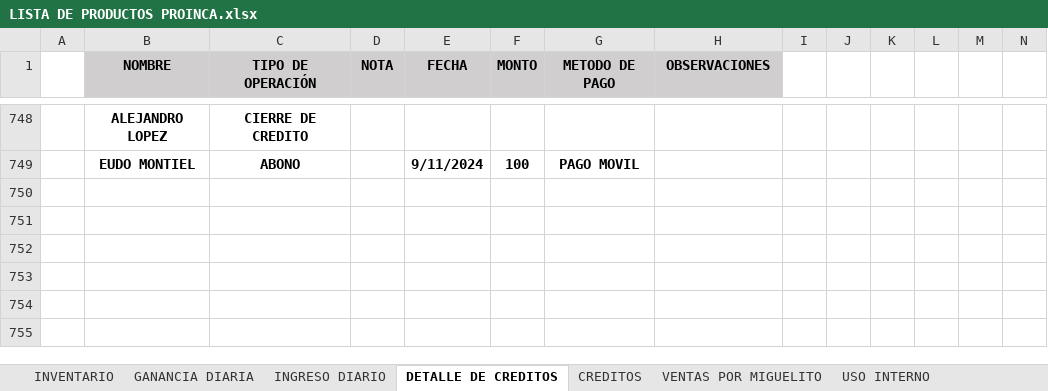
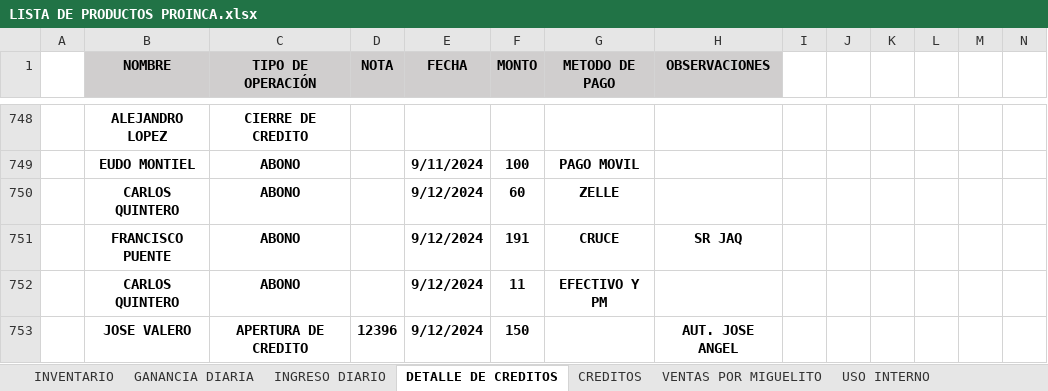
Before and after one commit to JPuente25/Proinca, an Excel workbook: LISTA DE PRODUCTOS PROINCA.xlsx, sheet DETALLE DE CREDITOS, drawn as a sheet; only a part is shown, gaps mark what is left out; values as stored, in another font and other column widths than the file's, no borders; conditional formats not drawn; rows hold the shown columns only; the diff names each change by its address in the sheet, - before the commit and + after, or states it on an @@ line.

```diff
--- a/LISTA DE PRODUCTOS PROINCA.xlsx (sheet DETALLE DE CREDITOS)
+++ b/LISTA DE PRODUCTOS PROINCA.xlsx (sheet DETALLE DE CREDITOS)
+row 750:  | CARLOS QUINTERO | ABONO |  | 9/12/2024 | 60 | ZELLE
+row 751:  | FRANCISCO PUENTE | ABONO |  | 9/12/2024 | 191 | CRUCE | SR JAQ
+row 752:  | CARLOS QUINTERO | ABONO |  | 9/12/2024 | 11 | EFECTIVO Y PM
+row 753:  | JOSE VALERO | APERTURA DE CREDITO | 12396 | 9/12/2024 | 150 |  | AUT. JOSE ANGEL
```
Also changed, not shown: sheet GANANCIA DIARIA, sheet CREDITOS, sheet INGRESO DIARIO, sheet USO INTERNO, sheet Hoja1, hidden cells.
